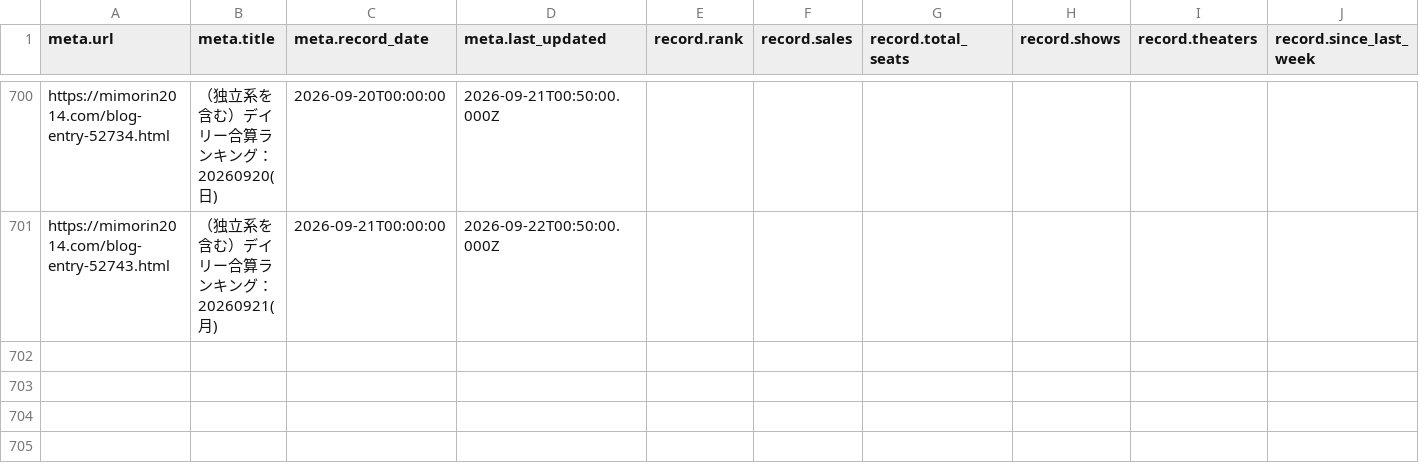
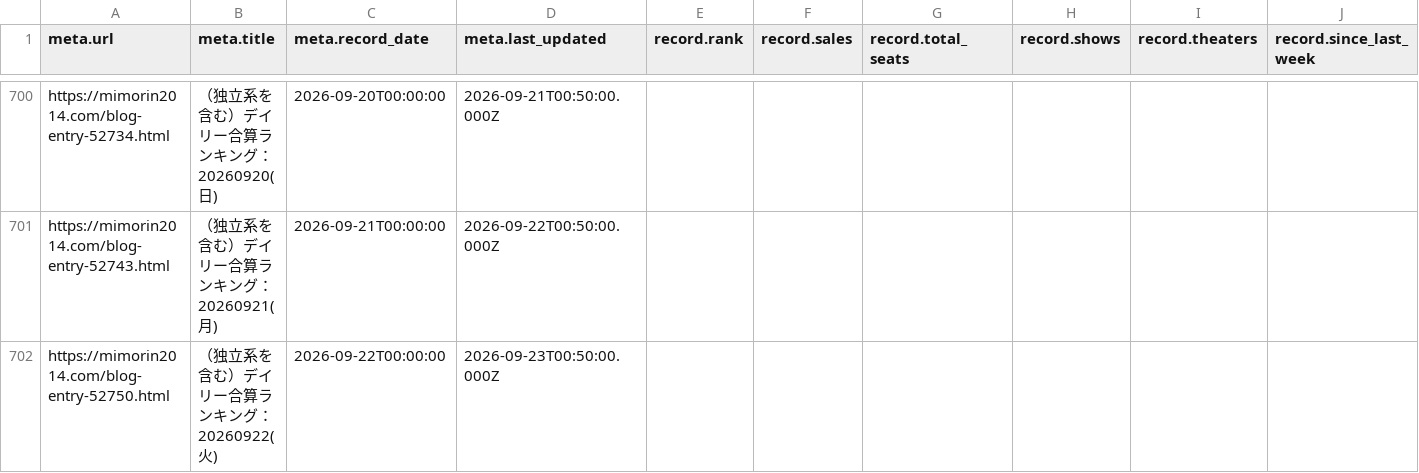
Before and after one commit to sakuramochi0/kinpri-and-pretty-series-box-office-watcher, a CSV file: data/converted/kinpri-dramatic-prism-1.csv, drawn as a sheet; only a part is shown, gaps mark what is left out; rows hold the shown columns only; the diff names each change by its address in the sheet, - before the commit and + after, or states it on an @@ line.

```diff
--- a/data/converted/kinpri-dramatic-prism-1.csv
+++ b/data/converted/kinpri-dramatic-prism-1.csv
+row 702: https://mimorin2014.com/blog-entry-52750.html | （独立系を含む）デイリー合算ランキング：20260922(火) | 2026-09-22T00:00:00 | 2026-09-23T00:50:00.000Z
```
Also changed, not shown: 3 other files.
